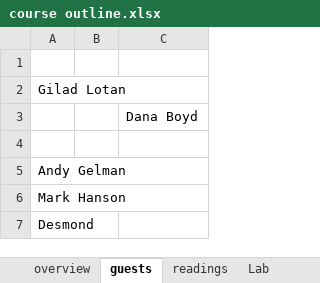
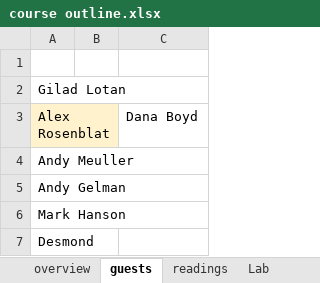
Before and after one commit to Amirosimani/Machine_Learning_Pratt, an Excel workbook: course outline.xlsx, sheet guests, drawn as a sheet; values as stored, in another font and other column widths than the file's, no borders; the diff names each change by its address in the sheet, - before the commit and + after, or states it on an @@ line.

```diff
--- a/course outline.xlsx (sheet guests)
+++ b/course outline.xlsx (sheet guests)
-A3: (empty)
+A3: Alex Rosenblat
-A3 fill: none
+A3 fill: #FFF2CC
-A4: (empty)
+A4: Andy Meuller
```
Also changed, not shown: sheet overview, 2 other files.
